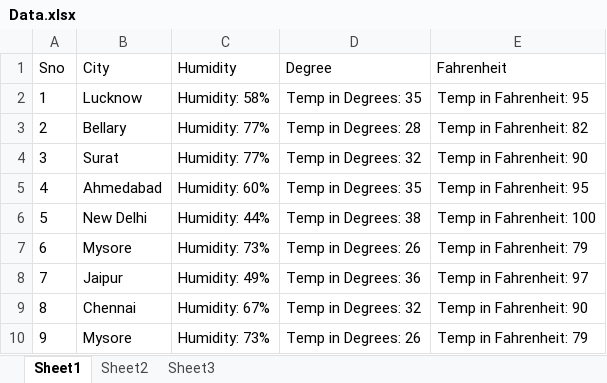
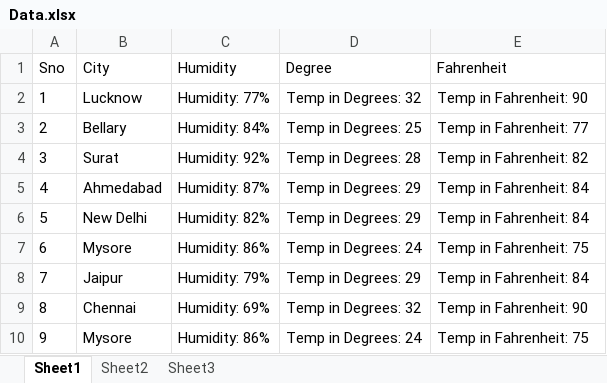
Before and after one commit to Pr3mprakash/TestVag-UI, an Excel workbook: Data/Data.xlsx, sheet Sheet1, drawn as a sheet; values as stored, in another font and other column widths than the file's, no borders; the diff names each change by its address in the sheet, - before the commit and + after, or states it on an @@ line.

```diff
--- a/Data/Data.xlsx (sheet Sheet1)
+++ b/Data/Data.xlsx (sheet Sheet1)
-C2 (Humidity): Humidity: 58%
+C2 (Humidity): Humidity: 77%
-D2 (Degree): Temp in Degrees: 35
+D2 (Degree): Temp in Degrees: 32
-E2 (Fahrenheit): Temp in Fahrenheit: 95
+E2 (Fahrenheit): Temp in Fahrenheit: 90
-C3 (Humidity): Humidity: 77%
+C3 (Humidity): Humidity: 84%
-D3 (Degree): Temp in Degrees: 28
+D3 (Degree): Temp in Degrees: 25
-E3 (Fahrenheit): Temp in Fahrenheit: 82
+E3 (Fahrenheit): Temp in Fahrenheit: 77
-C4 (Humidity): Humidity: 77%
+C4 (Humidity): Humidity: 92%
-D4 (Degree): Temp in Degrees: 32
+D4 (Degree): Temp in Degrees: 28
-E4 (Fahrenheit): Temp in Fahrenheit: 90
+E4 (Fahrenheit): Temp in Fahrenheit: 82
-C5 (Humidity): Humidity: 60%
+C5 (Humidity): Humidity: 87%
-D5 (Degree): Temp in Degrees: 35
+D5 (Degree): Temp in Degrees: 29
-E5 (Fahrenheit): Temp in Fahrenheit: 95
+E5 (Fahrenheit): Temp in Fahrenheit: 84
-C6 (Humidity): Humidity: 44%
+C6 (Humidity): Humidity: 82%
-D6 (Degree): Temp in Degrees: 38
+D6 (Degree): Temp in Degrees: 29
-E6 (Fahrenheit): Temp in Fahrenheit: 100
+E6 (Fahrenheit): Temp in Fahrenheit: 84
-C7 (Humidity): Humidity: 73%
+C7 (Humidity): Humidity: 86%
-D7 (Degree): Temp in Degrees: 26
+D7 (Degree): Temp in Degrees: 24
-E7 (Fahrenheit): Temp in Fahrenheit: 79
+E7 (Fahrenheit): Temp in Fahrenheit: 75
-C8 (Humidity): Humidity: 49%
+C8 (Humidity): Humidity: 79%
-D8 (Degree): Temp in Degrees: 36
+D8 (Degree): Temp in Degrees: 29
-E8 (Fahrenheit): Temp in Fahrenheit: 97
+E8 (Fahrenheit): Temp in Fahrenheit: 84
-C9 (Humidity): Humidity: 67%
+C9 (Humidity): Humidity: 69%
-C10 (Humidity): Humidity: 73%
+C10 (Humidity): Humidity: 86%
-D10 (Degree): Temp in Degrees: 26
+D10 (Degree): Temp in Degrees: 24
-E10 (Fahrenheit): Temp in Fahrenheit: 79
+E10 (Fahrenheit): Temp in Fahrenheit: 75
```
Also changed, not shown: 17 other files.
